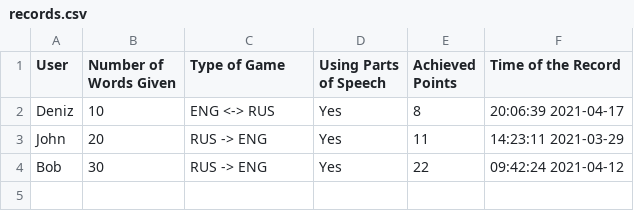
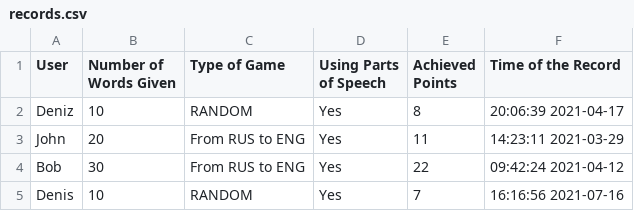
Before and after one commit to iDeniXD/Language-Learn-Quiz-GUI, a CSV file: src/main/resources/language/learn/quiz/CSVFileWithRecords/records.csv, drawn as a sheet.

```diff
--- a/src/main/resources/language/learn/quiz/CSVFileWithRecords/records.csv
+++ b/src/main/resources/language/learn/quiz/CSVFileWithRecords/records.csv
@@ -1,4 +1,5 @@
 User,"Number of Words Given","Type of Game","Using Parts of Speech","Achieved Points","Time of the Record"
-Deniz,10,"ENG <-> RUS",Yes,8,"20:06:39 2021-04-17"
-John,20,"RUS -> ENG",Yes,11,"14:23:11 2021-03-29"
-Bob,30,"RUS -> ENG",Yes,22,"09:42:24 2021-04-12"
+Deniz,10,"RANDOM",Yes,8,"20:06:39 2021-04-17"
+John,20,"From RUS to ENG",Yes,11,"14:23:11 2021-03-29"
+Bob,30,"From RUS to ENG",Yes,22,"09:42:24 2021-04-12"
+"Denis","10","RANDOM","Yes","7","16:16:56 2021-07-16"
```
Also changed, not shown: build/resources/main/language/learn/quiz/CSVFileWithRecords/records.csv, 38 other files.
